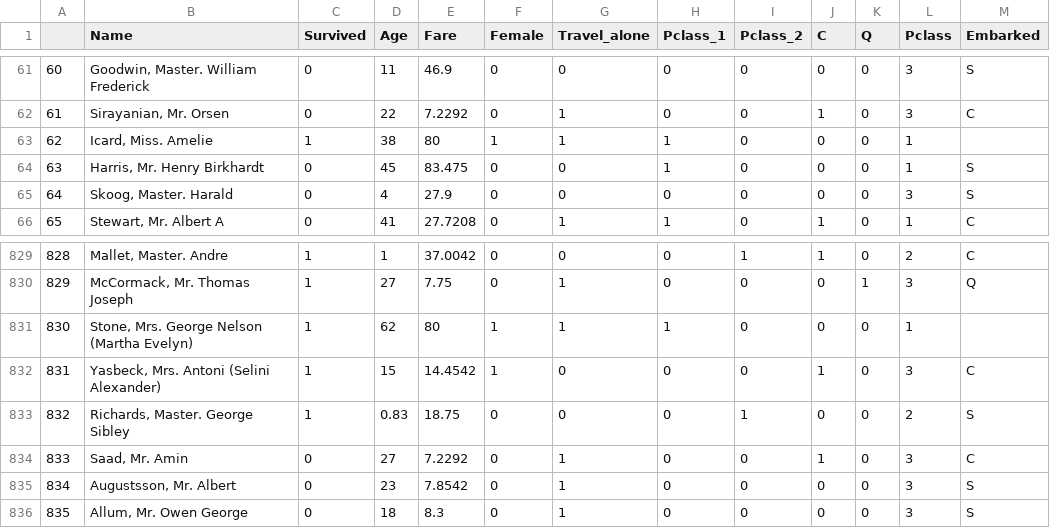
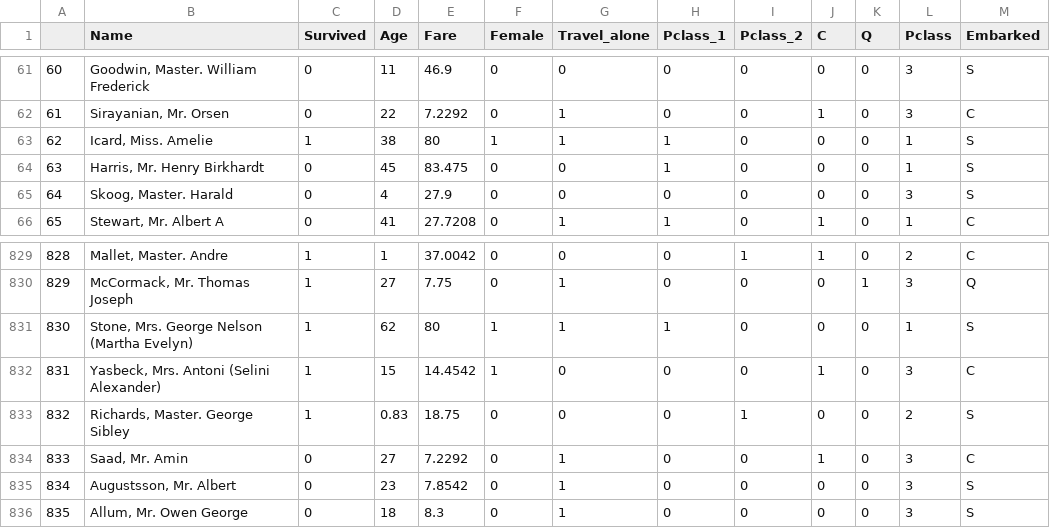
Before and after one commit to Viki-Meszaros/CEU-Data_analysis_2, a CSV file: Assignment_2/Data/Clean/Titanic_clean.csv, drawn as a sheet; only a part is shown, gaps mark what is left out.

```diff
--- a/Assignment_2/Data/Clean/Titanic_clean.csv
+++ b/Assignment_2/Data/Clean/Titanic_clean.csv
@@ -62,3 +62,3 @@
 "61","Sirayanian, Mr. Orsen",0,22,7.2292,0,1,0,0,1,0,3,"C"
-"62","Icard, Miss. Amelie",1,38,80,1,1,1,0,0,0,1,""
+"62","Icard, Miss. Amelie",1,38,80,1,1,1,0,0,0,1,"S"
 "63","Harris, Mr. Henry Birkhardt",0,45,83.475,0,0,1,0,0,0,1,"S"
@@ -830,3 +830,3 @@
 "829","McCormack, Mr. Thomas Joseph",1,27,7.75,0,1,0,0,0,1,3,"Q"
-"830","Stone, Mrs. George Nelson (Martha Evelyn)",1,62,80,1,1,1,0,0,0,1,""
+"830","Stone, Mrs. George Nelson (Martha Evelyn)",1,62,80,1,1,1,0,0,0,1,"S"
 "831","Yasbeck, Mrs. Antoni (Selini Alexander)",1,15,14.4542,1,0,0,0,1,0,3,"C"
```
Also changed, not shown: 2 other files.
